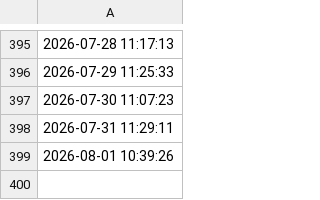
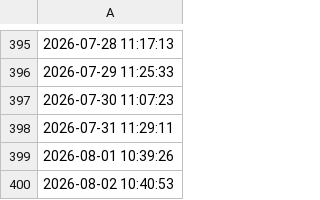
Before and after one commit to aodhanlutetiae/rice_price, a CSV file: amazon_rice_price.csv, drawn as a sheet; only a part is shown, gaps mark what is left out; the diff names each change by its address in the sheet, - before the commit and + after, or states it on an @@ line.

```diff
--- a/amazon_rice_price.csv
+++ b/amazon_rice_price.csv
+row 400: 2026-08-02 10:40:53
```
